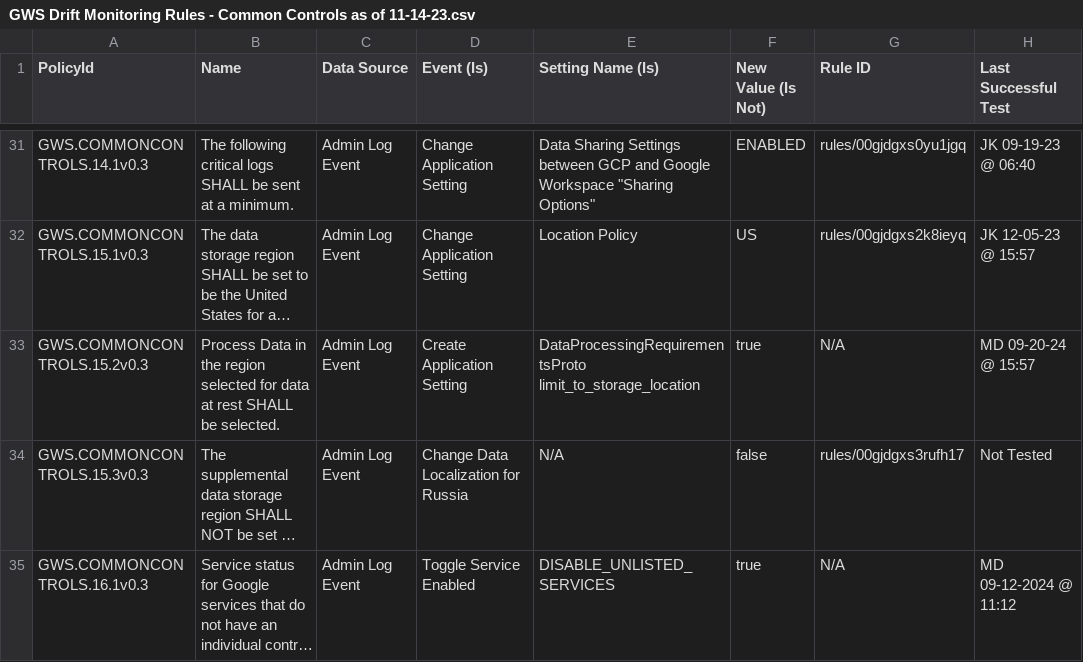
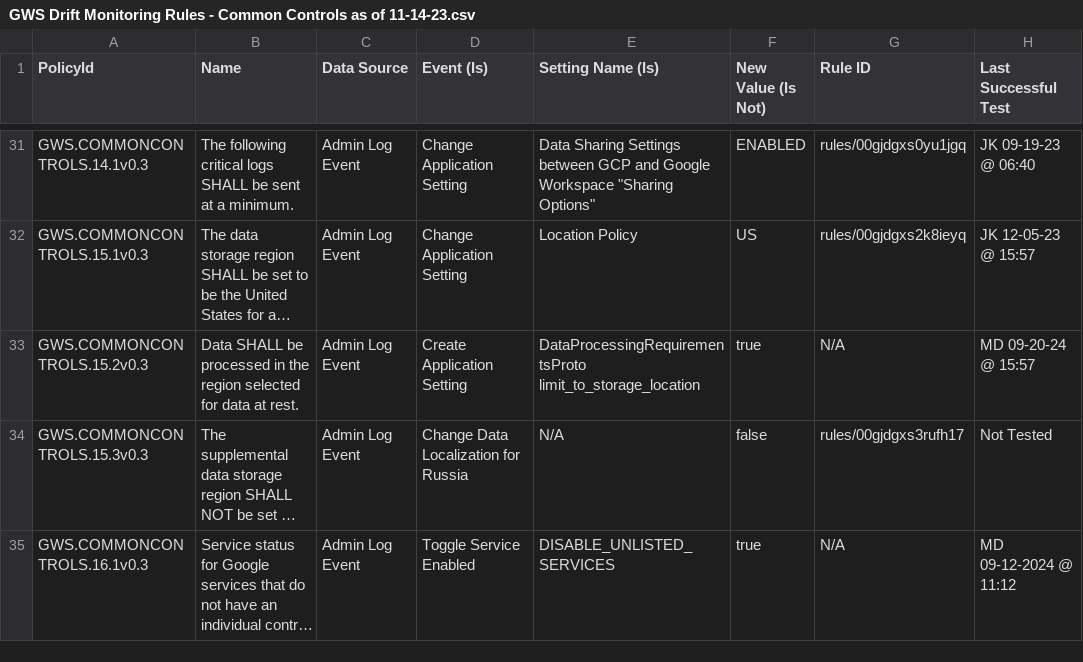
Before and after one commit to cisagov/ScubaGoggles, a CSV file: drift-rules/GWS Drift Monitoring Rules - Common Controls as of 11-14-23.csv, drawn as a sheet; only a part is shown, gaps mark what is left out; long unchanged cells end in …; the diff names each change by its address in the sheet, - before the commit and + after, or states it on an @@ line.

Commit message:
Update drift-rules/GWS Drift Monitoring Rules - Common Controls as of 11-14-23.csv
Co-authored-by: Alden Hilton <106177711+adhilto@users.noreply.github.com>

```diff
--- a/drift-rules/GWS Drift Monitoring Rules - Common Controls as of 11-14-23.csv
+++ b/drift-rules/GWS Drift Monitoring Rules - Common Controls as of 11-14-23.csv
-B33 (Name): Process Data in the region selected for data at rest SHALL be selected.
+B33 (Name): Data SHALL be processed in the region selected for data at rest.
```
